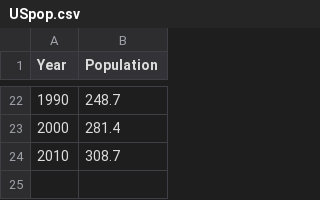
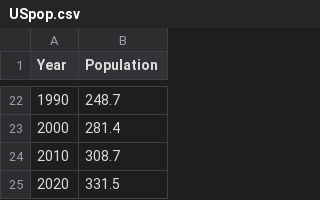
Before and after one commit to Dr-Baron/Dr-Baron.github.io, a CSV file: 415-615/Data/USpop.csv, drawn as a sheet; only a part is shown, gaps mark what is left out.

Commit message:
Add files via upload

```diff
--- a/415-615/Data/USpop.csv
+++ b/415-615/Data/USpop.csv
@@ -24 +24,2 @@ Year,Population
 2010,308.7
+2020,331.5
```
